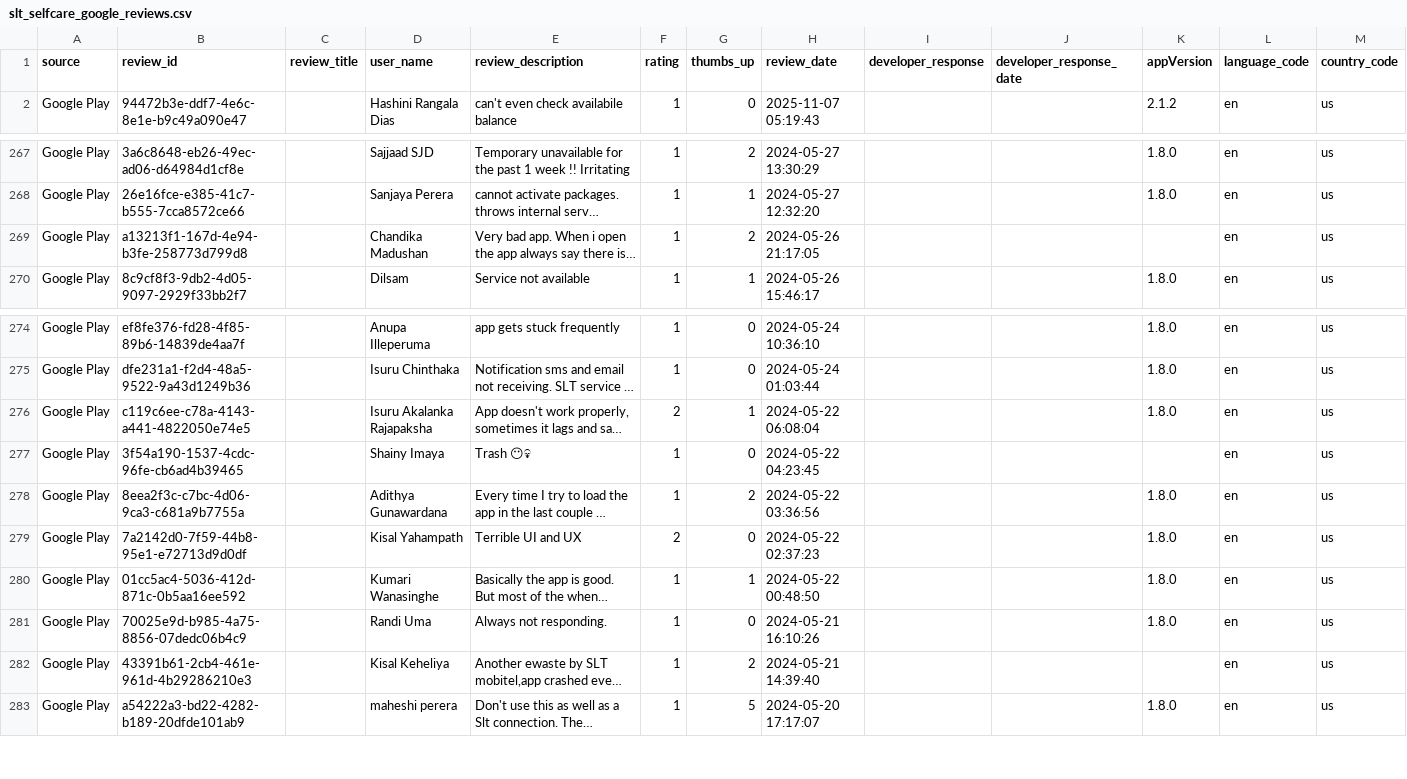
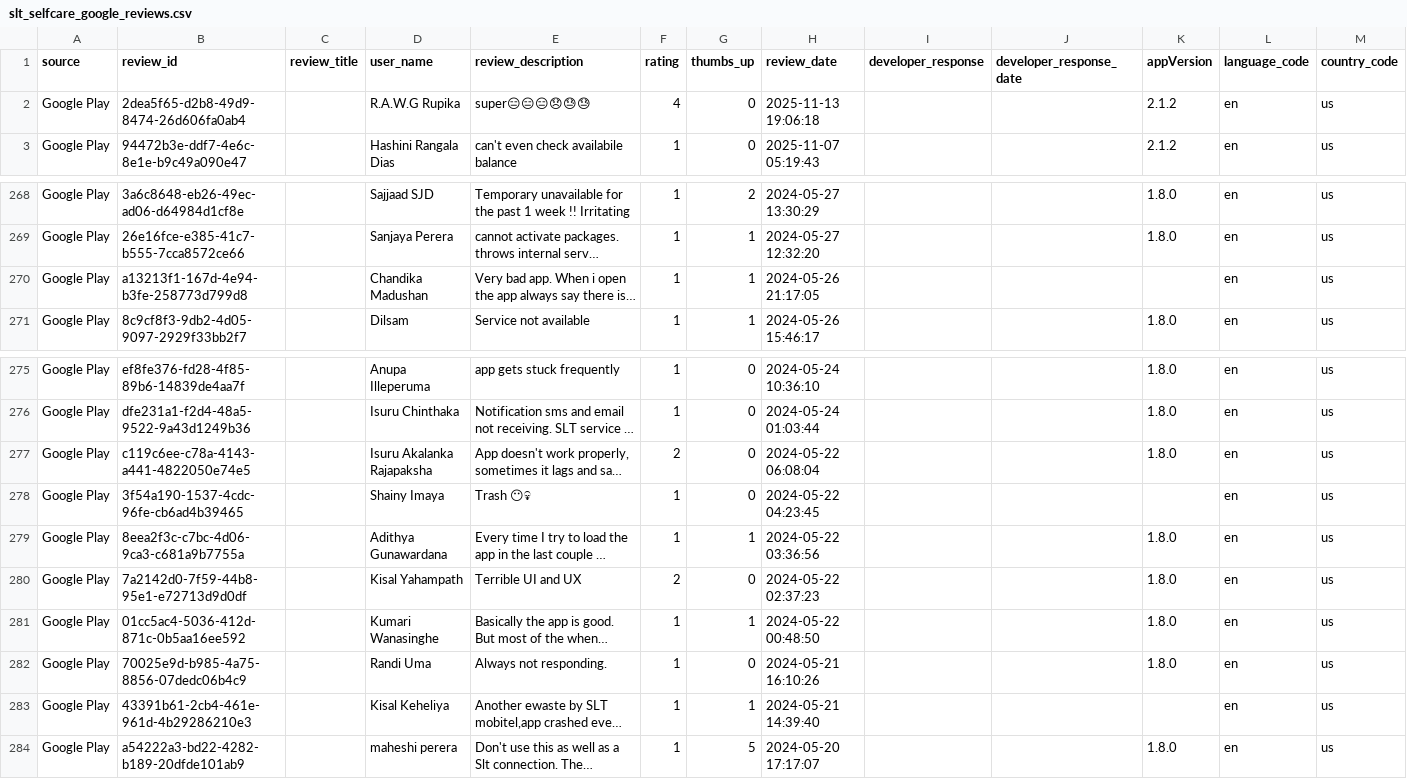
Before and after one commit to Team-SLT/slt-bug-analytics-dashboard, a CSV file: data/slt_selfcare_google_reviews.csv, drawn as a sheet; only a part is shown, gaps mark what is left out; long unchanged cells end in …; addresses are those after the commit; the diff names each change by its address in the sheet, - before the commit and + after, or states it on an @@ line.

```diff
--- a/data/slt_selfcare_google_reviews.csv
+++ b/data/slt_selfcare_google_reviews.csv
+row 2: Google Play | 2dea5f65-d2b8-49d9-8474-26d606fa0ab4 |  | R.A.W.G Rupika | super😑😑😑😞😓😓 | 4 | 0 | 2025-11-13 19:06:18 |  |  | 2.1.2 | en | us
-G270 (thumbs_up): 2
+G270 (thumbs_up): 1
-G277 (thumbs_up): 1
+G277 (thumbs_up): 0
-G279 (thumbs_up): 2
+G279 (thumbs_up): 1
-G283 (thumbs_up): 2
+G283 (thumbs_up): 1
```
Also changed, not shown: data/bug_predictions.csv, data/categorized_bugs.csv, 4 other files.
